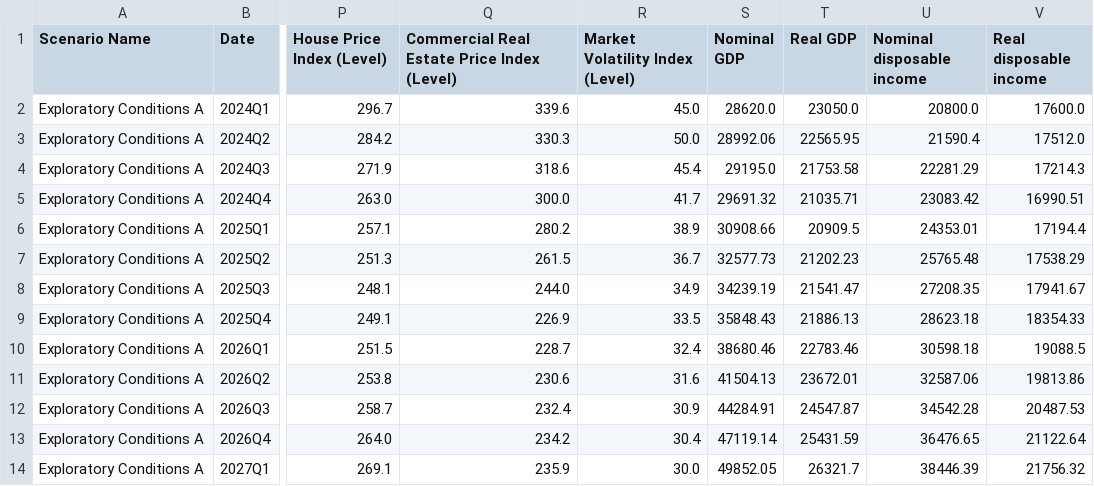
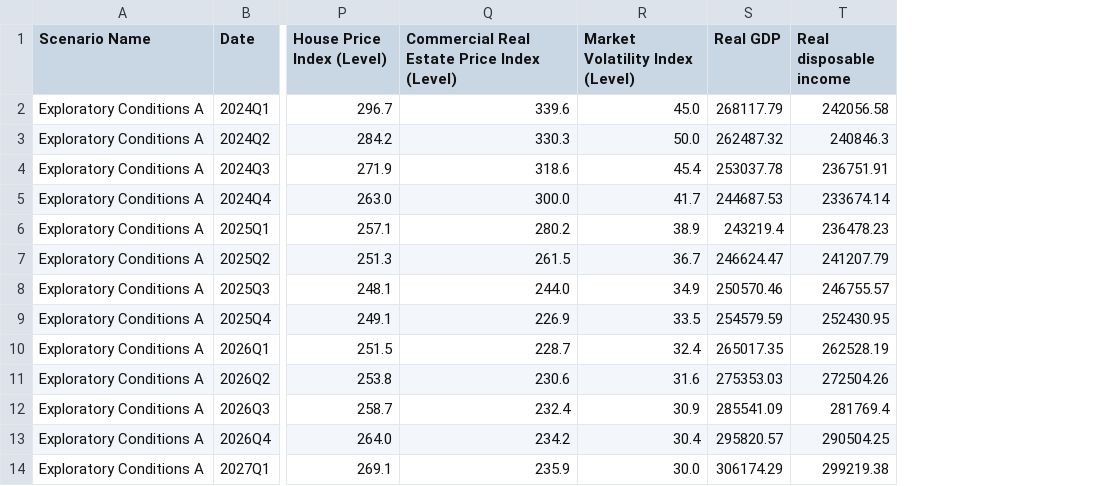
Before and after one commit to chinglung880218/Forecasting-Deposit-via-SARIMAX, a CSV file: cleaned_data/stress_exploratory_A.csv, drawn as a sheet; only a part is shown, gaps mark what is left out; removed rows and columns are numbered as before the commit, all else as after; the diff names each change by its address in the sheet, - before the commit and + after, or states it on an @@ line.

```diff
--- a/cleaned_data/stress_exploratory_A.csv
+++ b/cleaned_data/stress_exploratory_A.csv
-column S (Nominal GDP), rows 2-14: 28620.0 | 28992.06 | 29195.0 | 29691.32 | 30908.66 | 32577.73 | 34239.19 | 35848.43 | 38680.46 | 41504.13 | 44284.91 | 47119.14 | 49852.05
-column U (Nominal disposable income), rows 2-14: 20800.0 | 21590.4 | 22281.29 | 23083.42 | 24353.01 | 25765.48 | 27208.35 | 28623.18 | 30598.18 | 32587.06 | 34542.28 | 36476.65 | 38446.39
-S2 (Real GDP): 23050.0
+S2 (Real GDP): 268117.79
-T2 (Real disposable income): 17600.0
+T2 (Real disposable income): 242056.58
-S3 (Real GDP): 22565.95
+S3 (Real GDP): 262487.32
-T3 (Real disposable income): 17512.0
+T3 (Real disposable income): 240846.3
-S4 (Real GDP): 21753.58
+S4 (Real GDP): 253037.78
-T4 (Real disposable income): 17214.3
+T4 (Real disposable income): 236751.91
-S5 (Real GDP): 21035.71
+S5 (Real GDP): 244687.53
-T5 (Real disposable income): 16990.51
+T5 (Real disposable income): 233674.14
-S6 (Real GDP): 20909.5
+S6 (Real GDP): 243219.4
-T6 (Real disposable income): 17194.4
+T6 (Real disposable income): 236478.23
-S7 (Real GDP): 21202.23
+S7 (Real GDP): 246624.47
-T7 (Real disposable income): 17538.29
+T7 (Real disposable income): 241207.79
-S8 (Real GDP): 21541.47
+S8 (Real GDP): 250570.46
-T8 (Real disposable income): 17941.67
+T8 (Real disposable income): 246755.57
-S9 (Real GDP): 21886.13
+S9 (Real GDP): 254579.59
-T9 (Real disposable income): 18354.33
+T9 (Real disposable income): 252430.95
-S10 (Real GDP): 22783.46
+S10 (Real GDP): 265017.35
-T10 (Real disposable income): 19088.5
+T10 (Real disposable income): 262528.19
-S11 (Real GDP): 23672.01
+S11 (Real GDP): 275353.03
-T11 (Real disposable income): 19813.86
+T11 (Real disposable income): 272504.26
-S12 (Real GDP): 24547.87
+S12 (Real GDP): 285541.09
-T12 (Real disposable income): 20487.53
+T12 (Real disposable income): 281769.4
-S13 (Real GDP): 25431.59
+S13 (Real GDP): 295820.57
-T13 (Real disposable income): 21122.64
+T13 (Real disposable income): 290504.25
-S14 (Real GDP): 26321.7
+S14 (Real GDP): 306174.29
-T14 (Real disposable income): 21756.32
+T14 (Real disposable income): 299219.38
```
Also changed, not shown: cleaned_data/data_clean.csv, cleaned_data/stress_basline.csv, 5 other files.
